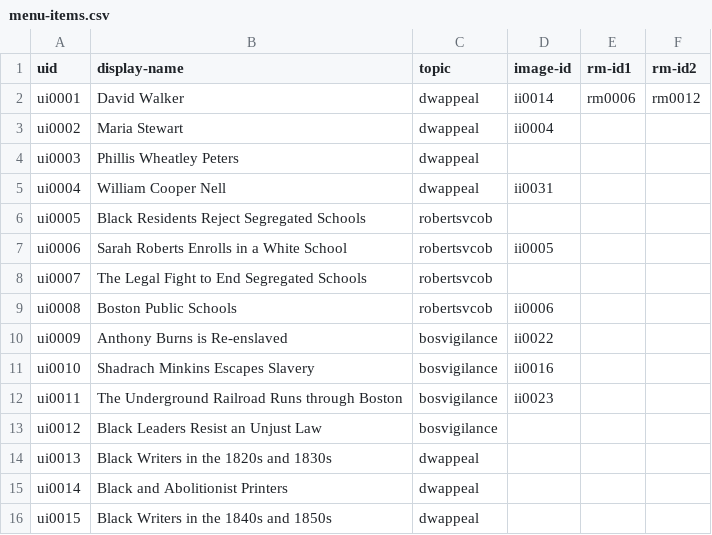
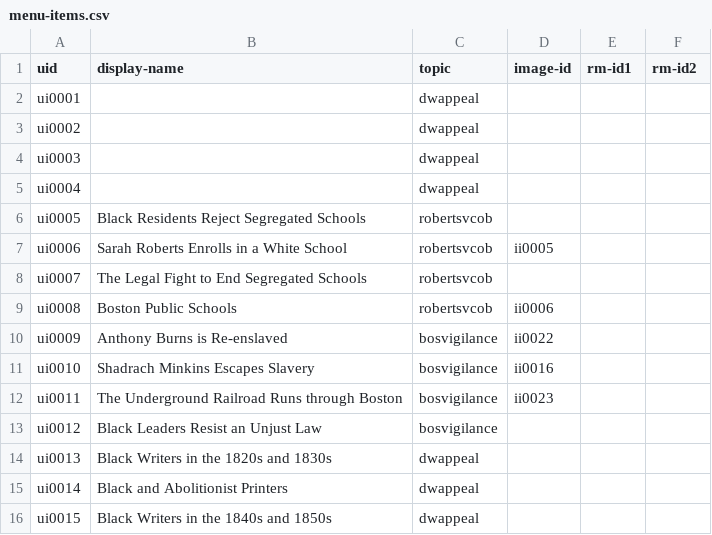
Before and after one commit to HarvardMapCollection/historic-black-boston-data, a CSV file: hmc-created/app/menu-items.csv, drawn as a sheet.

Commit message:
Update menu-items.csv

```diff
--- a/hmc-created/app/menu-items.csv
+++ b/hmc-created/app/menu-items.csv
@@ -1,6 +1,6 @@
 uid,display-name,topic,image-id ,rm-id1,rm-id2
-ui0001,David Walker,dwappeal,ii0014,rm0006,rm0012
-ui0002,Maria Stewart,dwappeal,ii0004,,
-ui0003,Phillis Wheatley Peters,dwappeal,,,
-ui0004,William Cooper Nell,dwappeal,ii0031,,
+ui0001,,dwappeal,,,
+ui0002,,dwappeal,,,
+ui0003,,dwappeal,,,
+ui0004,,dwappeal,,,
 ui0005,Black Residents Reject Segregated Schools,robertsvcob,,,
```
